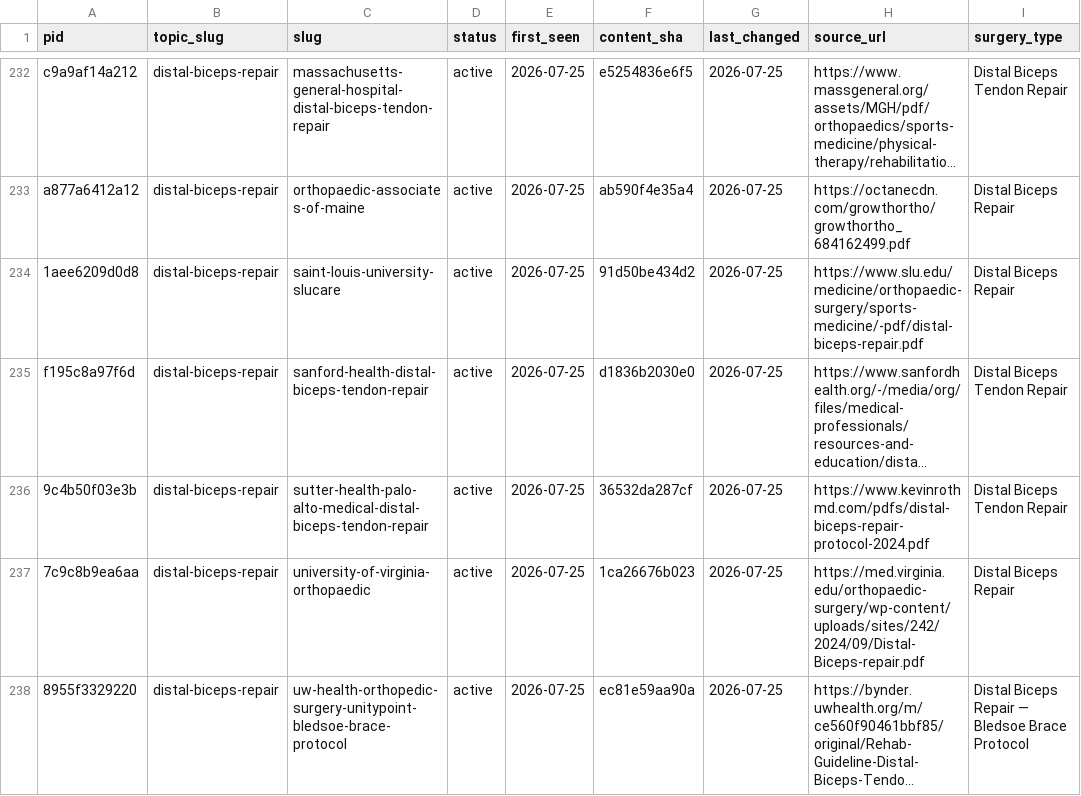
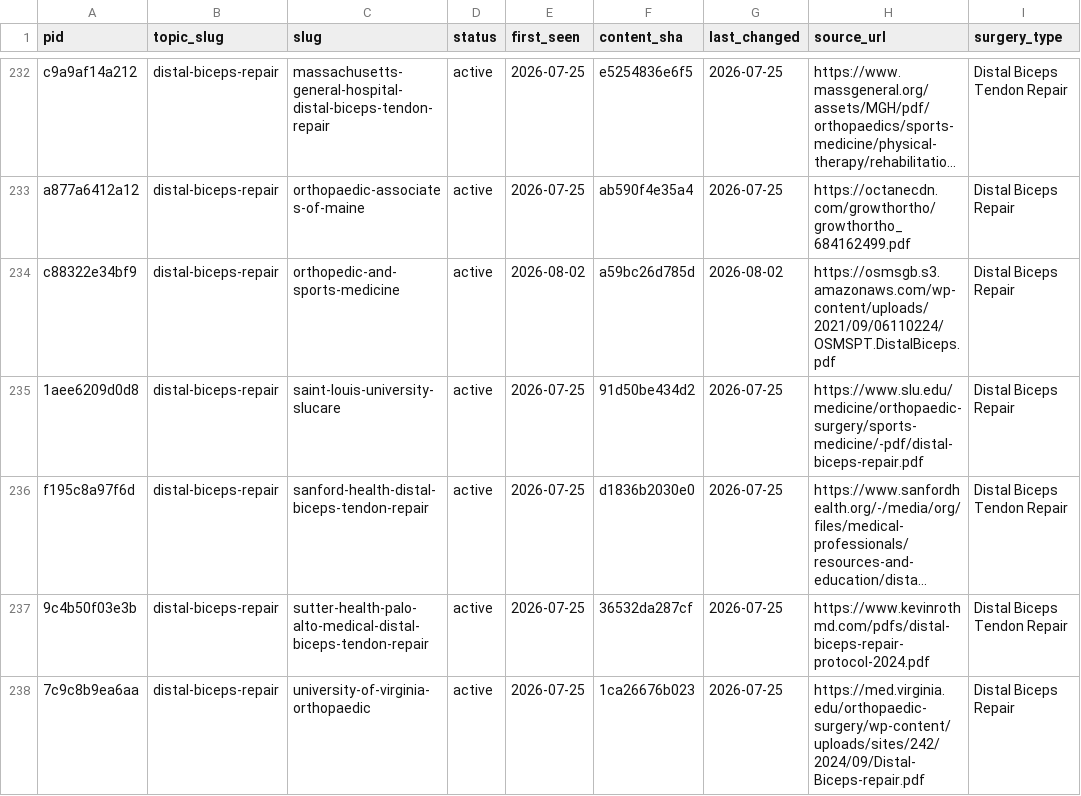
Before and after one commit to dominickmacksoud-lgtm/rehab-protocols, a CSV file: protocol-slugs.csv, drawn as a sheet; only a part is shown, gaps mark what is left out; the shorter side is filled out with more unchanged rows; long unchanged cells end in …; the diff names each change by its address in the sheet, - before the commit and + after, or states it on an @@ line.

Commit message:
Add OSMS Distal Biceps Repair protocol
New source: Orthopedic & Sports Medicine Specialists (OSMS). Criteria-based
3-phase protocol with hinged IROM brace progression and week-8 unlock.

```diff
--- a/protocol-slugs.csv
+++ b/protocol-slugs.csv
+row 234: c88322e34bf9 | distal-biceps-repair | orthopedic-and-sports-medicine | active | 2026-08-02 | a59bc26d785d | 2026-08-02 | https://osmsgb.s3.amazonaws.com/wp-content/uploads/2021/09/06110224/OSMSPT.DistalBiceps.pdf | Distal Biceps Repair
```
Also changed, not shown: 16 other files.
